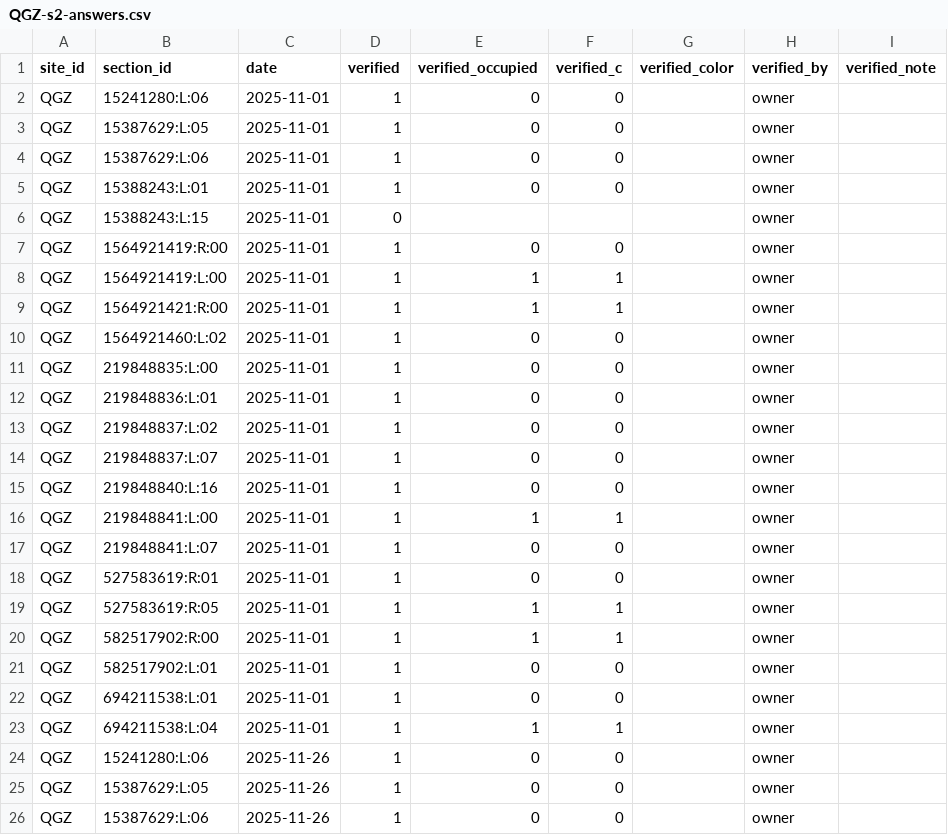
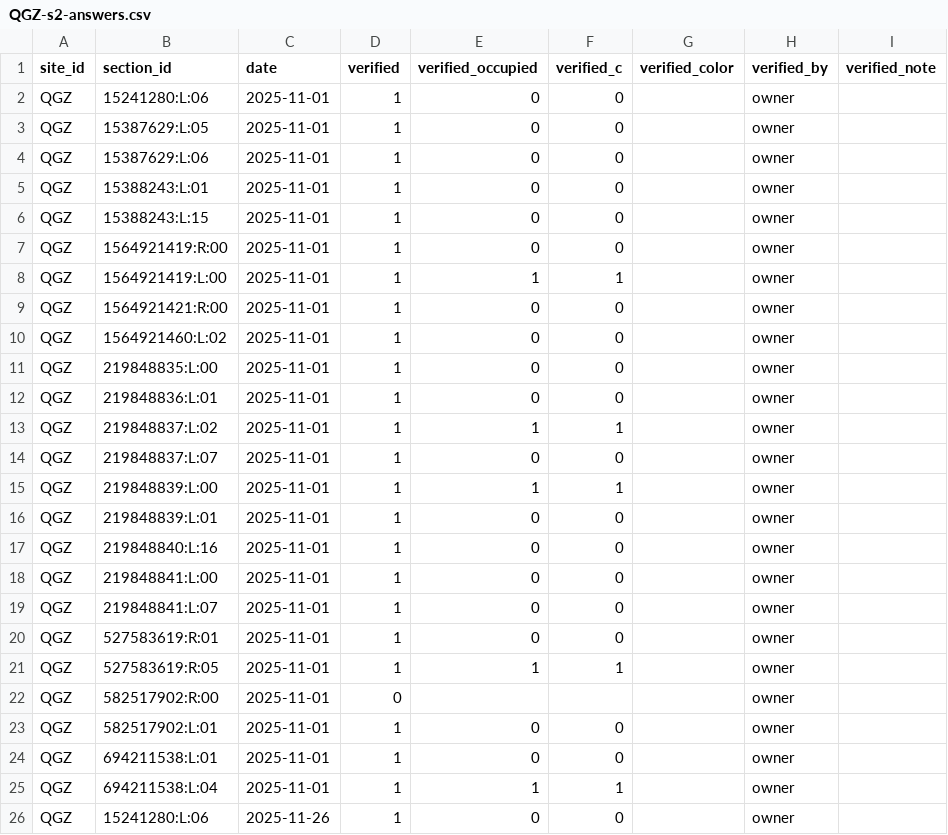
Before and after one commit to 2wrr6c7mmj-jpg/observatory-data, a CSV file: docs/data/sat/labels/QGZ-s2-answers.csv, drawn as a sheet; only a part is shown; the shorter side is filled out with more unchanged rows; the diff covers the shown part only.

```diff
--- a/docs/data/sat/labels/QGZ-s2-answers.csv
+++ b/docs/data/sat/labels/QGZ-s2-answers.csv
@@ -5,6 +5,6 @@ QGZ,15387629:L:06,2025-11-01,1,0,0,,owner,
 QGZ,15388243:L:01,2025-11-01,1,0,0,,owner,
-QGZ,15388243:L:15,2025-11-01,0,,,,owner,
+QGZ,15388243:L:15,2025-11-01,1,0,0,,owner,
 QGZ,1564921419:R:00,2025-11-01,1,0,0,,owner,
 QGZ,1564921419:L:00,2025-11-01,1,1,1,,owner,
-QGZ,1564921421:R:00,2025-11-01,1,1,1,,owner,
+QGZ,1564921421:R:00,2025-11-01,1,0,0,,owner,
 QGZ,1564921460:L:02,2025-11-01,1,0,0,,owner,
@@ -12,6 +12,8 @@ QGZ,219848835:L:00,2025-11-01,1,0,0,,owner,
 QGZ,219848836:L:01,2025-11-01,1,0,0,,owner,
-QGZ,219848837:L:02,2025-11-01,1,0,0,,owner,
+QGZ,219848837:L:02,2025-11-01,1,1,1,,owner,
 QGZ,219848837:L:07,2025-11-01,1,0,0,,owner,
+QGZ,219848839:L:00,2025-11-01,1,1,1,,owner,
+QGZ,219848839:L:01,2025-11-01,1,0,0,,owner,
 QGZ,219848840:L:16,2025-11-01,1,0,0,,owner,
-QGZ,219848841:L:00,2025-11-01,1,1,1,,owner,
+QGZ,219848841:L:00,2025-11-01,1,0,0,,owner,
 QGZ,219848841:L:07,2025-11-01,1,0,0,,owner,
@@ -19,3 +21,3 @@ QGZ,527583619:R:01,2025-11-01,1,0,0,,owner,
 QGZ,527583619:R:05,2025-11-01,1,1,1,,owner,
-QGZ,582517902:R:00,2025-11-01,1,1,1,,owner,
+QGZ,582517902:R:00,2025-11-01,0,,,,owner,
 QGZ,582517902:L:01,2025-11-01,1,0,0,,owner,
```
Also changed, not shown: 1 added row and 83 edited cells elsewhere in this file, 15 other files.
